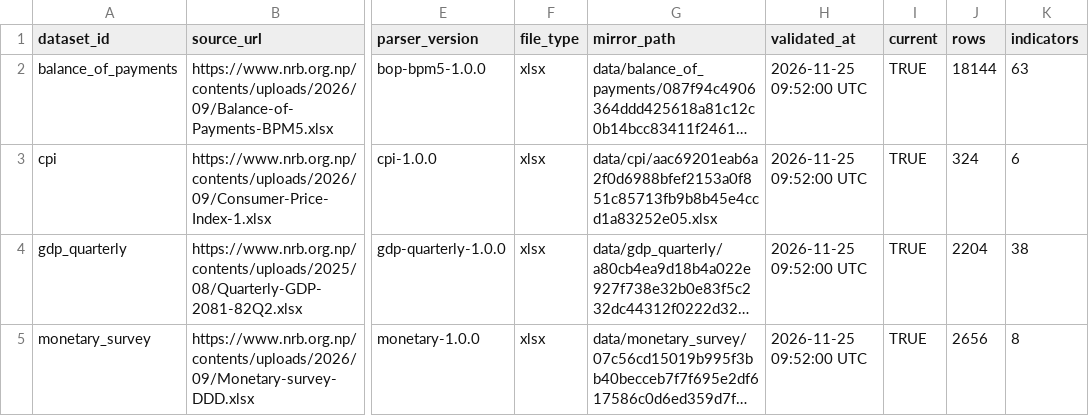
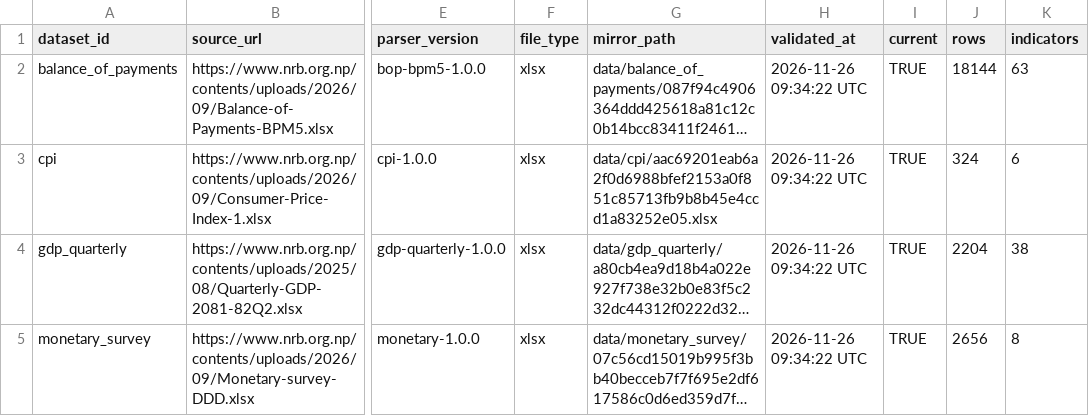
Before and after one commit to koshishjlc72/lcNRB, a CSV file: manifest.csv, drawn as a sheet; only a part is shown, gaps mark what is left out; long unchanged cells end in …; the diff names each change by its address in the sheet, - before the commit and + after, or states it on an @@ line.

```diff
--- a/manifest.csv
+++ b/manifest.csv
-H2:H5 (validated_at): 2026-11-25 09:52:00 UTC
+H2:H5 (validated_at): 2026-11-26 09:34:22 UTC
```
